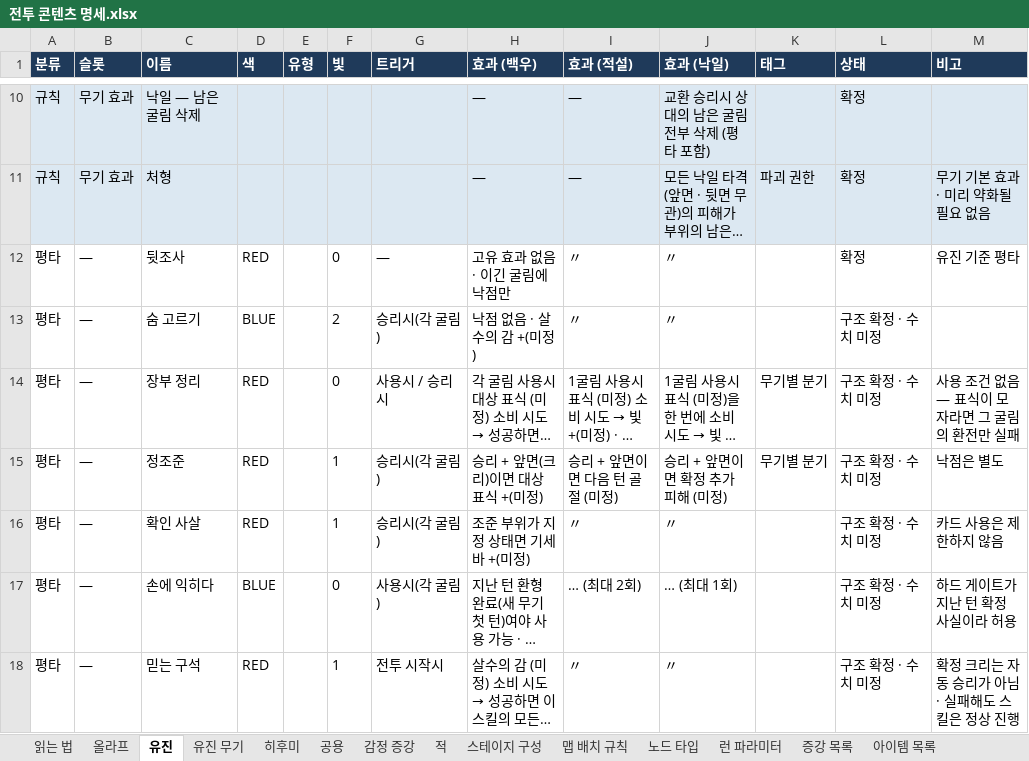
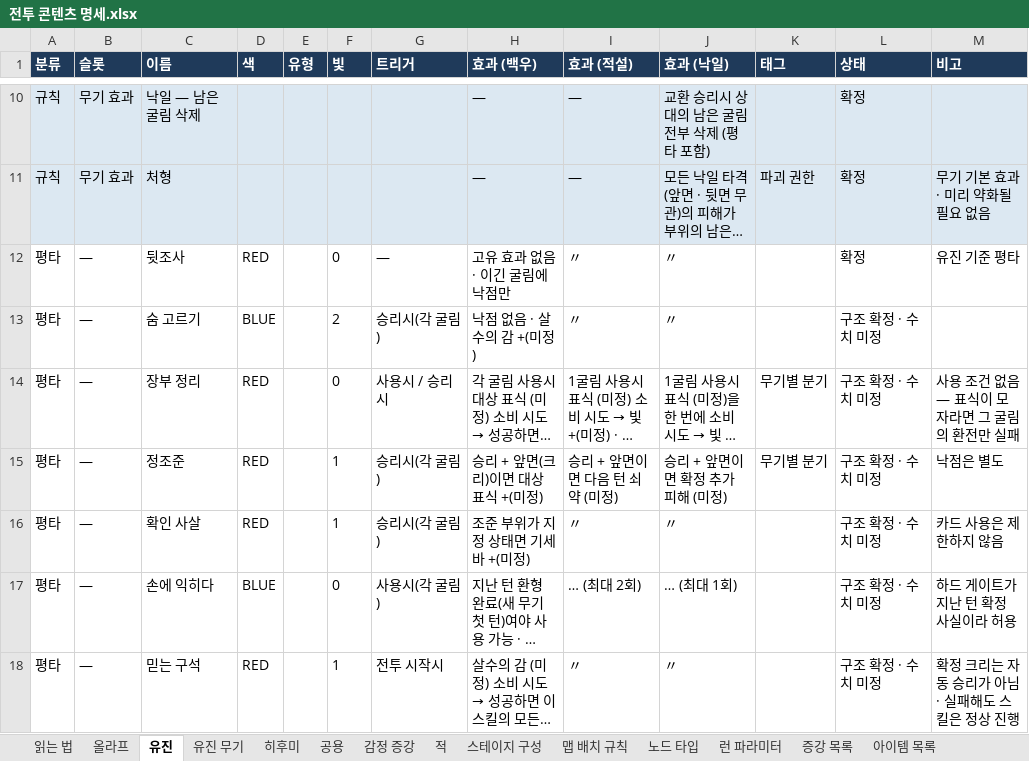
Before and after one commit to Omido-svg/Project-Abyss, an Excel workbook: Docs/전투 콘텐츠 명세.xlsx, sheet 유진, drawn as a sheet; only a part is shown, gaps mark what is left out; long unchanged cells end in …; values as stored, in another font and other column widths than the file's, no borders; the diff covers the shown part only; the diff names each change by its address in the sheet, - before the commit and + after, or states it on an @@ line.

```diff
--- a/Docs/전투 콘텐츠 명세.xlsx (sheet 유진)
+++ b/Docs/전투 콘텐츠 명세.xlsx (sheet 유진)
-I15 (효과 (적설)): 승리 + 앞면이면 다음 턴 골절 (미정)
+I15 (효과 (적설)): 승리 + 앞면이면 다음 턴 쇠약 (미정)
```
Also changed, not shown: 13 edited cells elsewhere in this sheet, sheet 공용, sheet 올라프, sheet 히후미, 5 other files.
